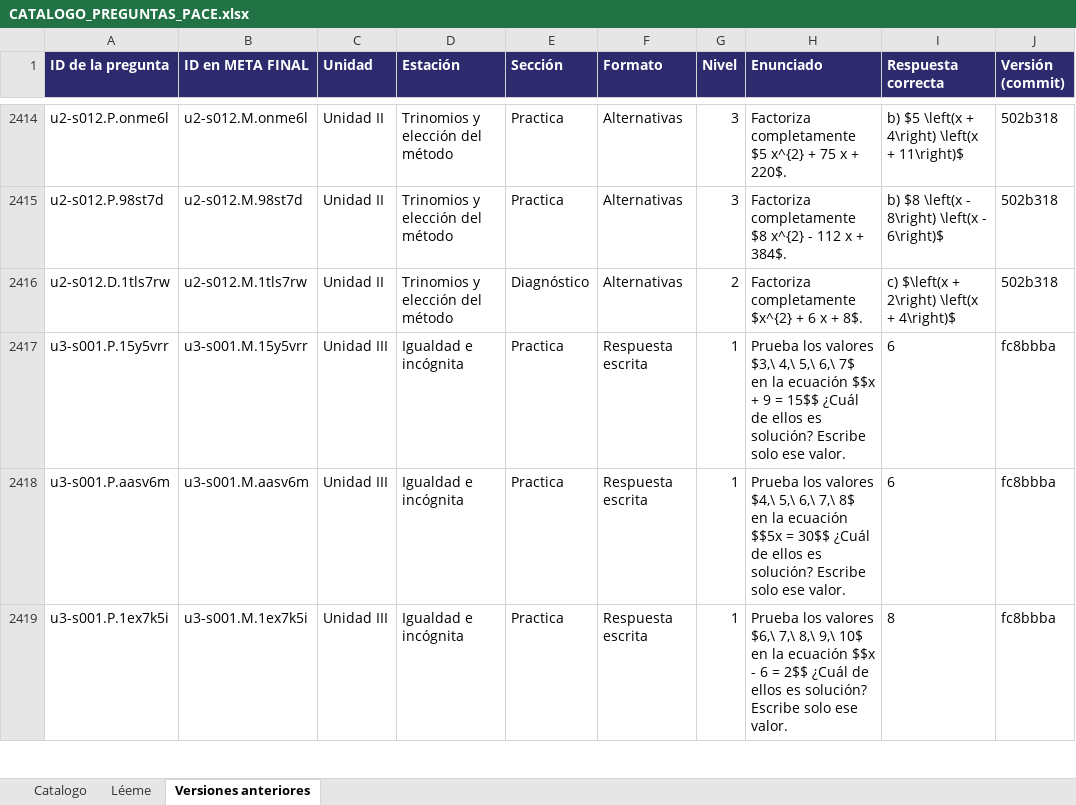
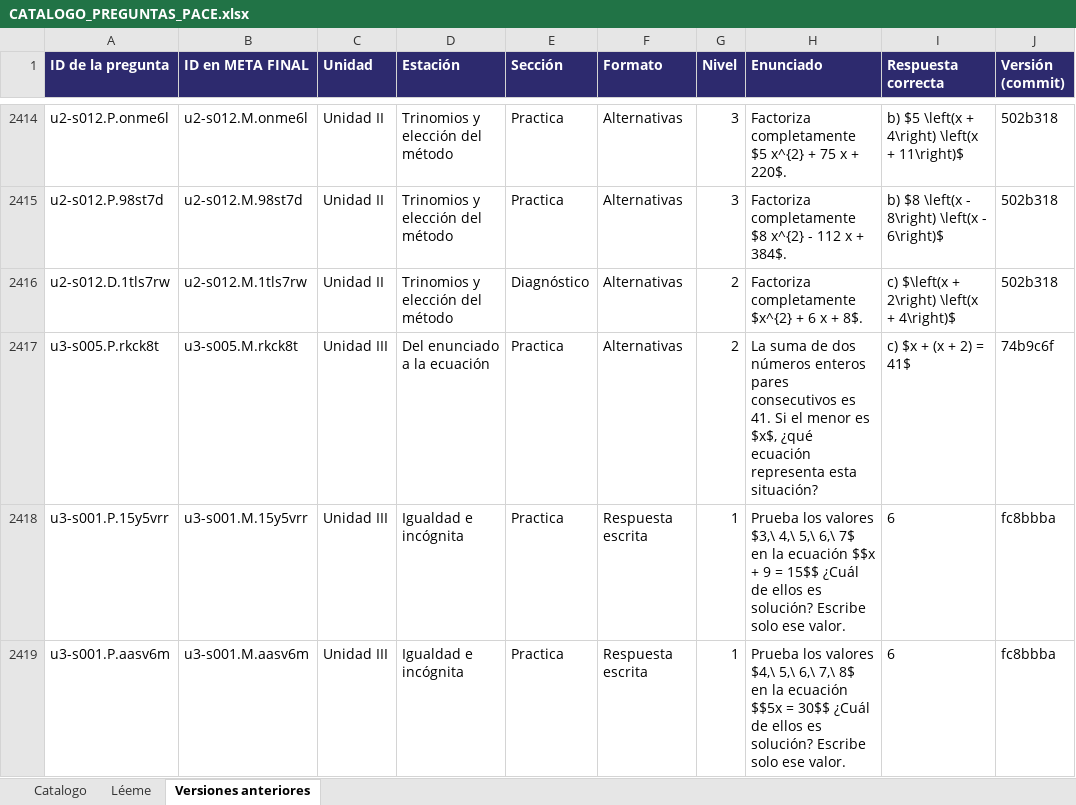
Before and after one commit to luisgonzalez66/Proyecto-Pace, an Excel workbook: herramientas/CATALOGO_PREGUNTAS_PACE.xlsx, sheet Versiones anteriores, drawn as a sheet; only a part is shown, gaps mark what is left out; the shorter side is filled out with more unchanged rows; values as stored, in another font and other column widths than the file's, no borders; the diff names each change by its address in the sheet, - before the commit and + after, or states it on an @@ line.

```diff
--- a/herramientas/CATALOGO_PREGUNTAS_PACE.xlsx (sheet Versiones anteriores)
+++ b/herramientas/CATALOGO_PREGUNTAS_PACE.xlsx (sheet Versiones anteriores)
+row 2417: u3-s005.P.rkck8t | u3-s005.M.rkck8t | Unidad III | Del enunciado a la ecuación | Practica | Alternativas | 2 | La suma de dos números enteros pares consecutivos es 41. Si el menor es $x$, ¿qué ecuación representa esta situación? | c) $x + (x + 2) = 41$ | 74b9c6f
```
Also changed, not shown: sheet Catalogo, 5 other files.
